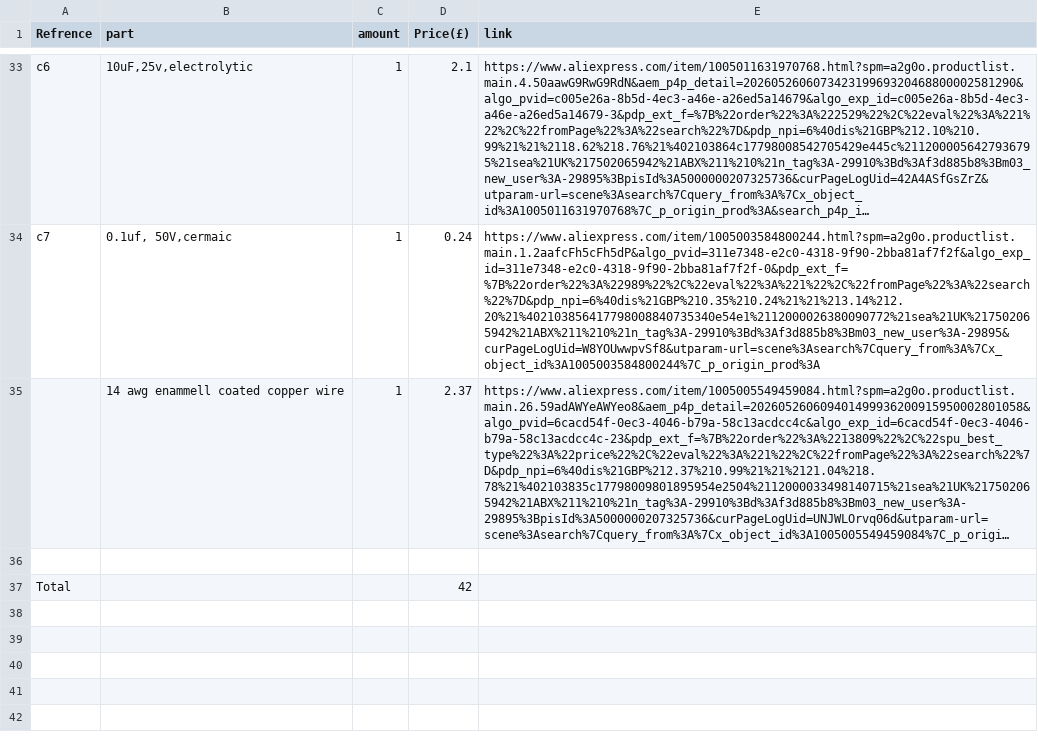
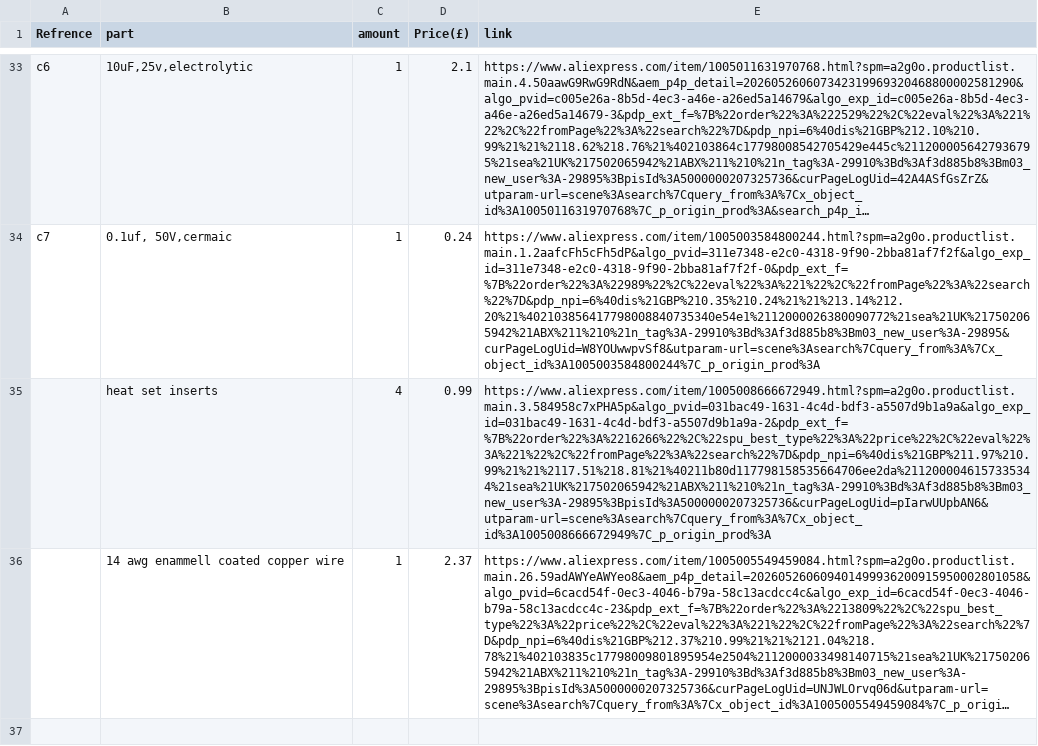
Before and after one commit to ata-crtl/emp-, a CSV file: bom.csv, drawn as a sheet; only a part is shown, gaps mark what is left out; the shorter side is filled out with more unchanged rows; long unchanged cells end in …; the diff names each change by its address in the sheet, - before the commit and + after, or states it on an @@ line.

Commit message:
Update bom.csv

```diff
--- a/bom.csv
+++ b/bom.csv
+row 35:  | heat set inserts | 4 | 0.99 | https://www.aliexpress.com/item/1005008666672949.html?spm=a2g0o.productlist.main.3.584958c7xPHA5p&algo_pvid=031bac49-1631-4c4d-bdf3-a5507d9b1a9a&algo_exp_id=031bac49-1631-4c4d-bdf3-a5507d9b1a9a-2&pdp_ext_f=%7B%22order%22%3A%2216266%22%2C%22spu_best_type%22%3A%22price%22%2C%22eval%22%3A%221%22%2C%22fromPage%22%3A%22search%22%7D&pdp_npi=6%40dis%21GBP%211.97%210.99%21%21%2117.51%218.81%21%40211b80d117798158535664706ee2da%2112000046157335344%21sea%21UK%217502065942%21ABX%211%210%21n_tag%3A-29910%3Bd%3Af3d885b8%3Bm03_new_user%3A-29895%3BpisId%3A5000000207325736&curPageLogUid=pIarwUUpbAN6&utparam-url=scene%3Asearch%7Cquery_from%3A%7Cx_object_id%3A1005008666672949%7C_p_origin_prod%3A
```
